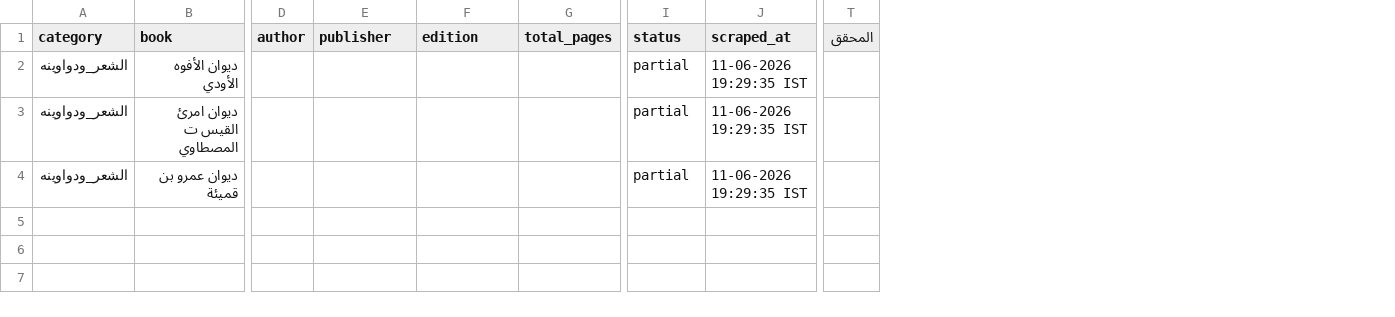
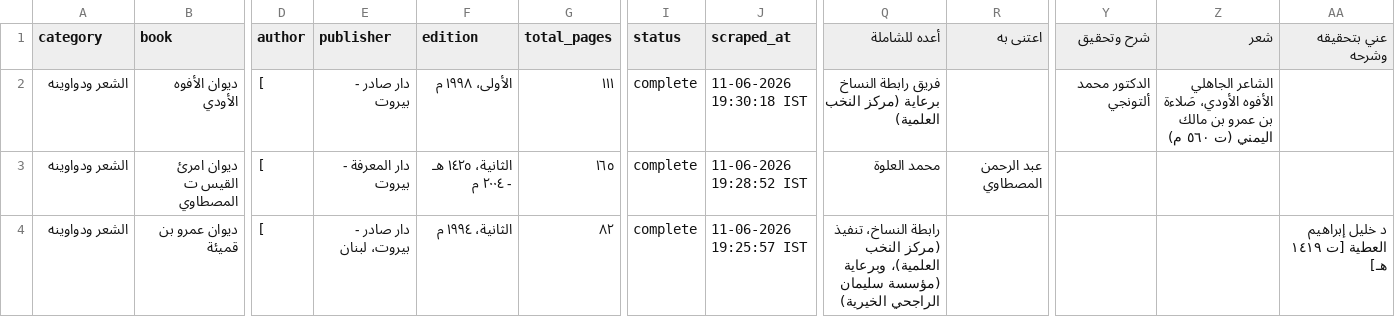
Before and after one commit to farhan281/al-qalam-project, a CSV file: shamela_output/الشعر_ودواوينه/الشعر_ودواوينه.csv, drawn as a sheet; only a part is shown, gaps mark what is left out; removed rows and columns are numbered as before the commit, all else as after; the diff covers the shown part only; the diff names each change by its address in the sheet, - before the commit and + after, or states it on an @@ line.

```diff
--- a/shamela_output/الشعر_ودواوينه/الشعر_ودواوينه.csv
+++ b/shamela_output/الشعر_ودواوينه/الشعر_ودواوينه.csv
+column Q (أعده للشاملة), rows 2-4: فريق رابطة النساخ برعاية (مركز النخب العلمية) | محمد العلوة | رابطة النساخ، تنفيذ (مركز النخب العلمية)، وبرعاية (مؤسسة سليمان الراجحي الخيرية)
+column R (اعتنى به), row 3: عبد الرحمن المصطاوي
-column T (المحقق), empty
+column Y (شرح وتحقيق), row 2: الدكتور محمد ألتونجي
+column Z (شعر), row 2: الشاعر الجاهلي الأفوه الأودي، صَلاءة بن عمرو بن مالك اليمني (ت ٥٦٠ م)
+column AA (عني بتحقيقه وشرحه), row 4: د خليل إبراهيم العطية [ت ١٤١٩ هـ]
-A2:A4 (category): الشعر_ودواوينه
+A2:A4 (category): الشعر ودواوينه
-D2:D4 (author): (empty)
+D2:D4 (author): [
-E2 (publisher): (empty)
+E2 (publisher): دار صادر - بيروت
-F2 (edition): (empty)
+F2 (edition): الأولى، ١٩٩٨ م
-G2 (total_pages): (empty)
+G2 (total_pages): ١١١
-I2:I4 (status): partial
+I2:I4 (status): complete
-J2 (scraped_at): 11-06-2026 19:29:35 IST
+J2 (scraped_at): 11-06-2026 19:30:18 IST
-E3 (publisher): (empty)
+E3 (publisher): دار المعرفة - بيروت
-F3 (edition): (empty)
+F3 (edition): الثانية، ١٤٢٥ هـ - ٢٠٠٤ م
-G3 (total_pages): (empty)
+G3 (total_pages): ١٦٥
-J3 (scraped_at): 11-06-2026 19:29:35 IST
+J3 (scraped_at): 11-06-2026 19:28:52 IST
-E4 (publisher): (empty)
+E4 (publisher): دار صادر - بيروت، لبنان
-F4 (edition): (empty)
+F4 (edition): الثانية، ١٩٩٤ م
-G4 (total_pages): (empty)
+G4 (total_pages): ٨٢
-J4 (scraped_at): 11-06-2026 19:29:35 IST
+J4 (scraped_at): 11-06-2026 19:25:57 IST
```
Also changed, not shown: 11 edited cells elsewhere in this file, shamela_output/reports/النحو_والصرف.csv, shamela_output/reports/علوم_أخرى.csv, 16 other files.
